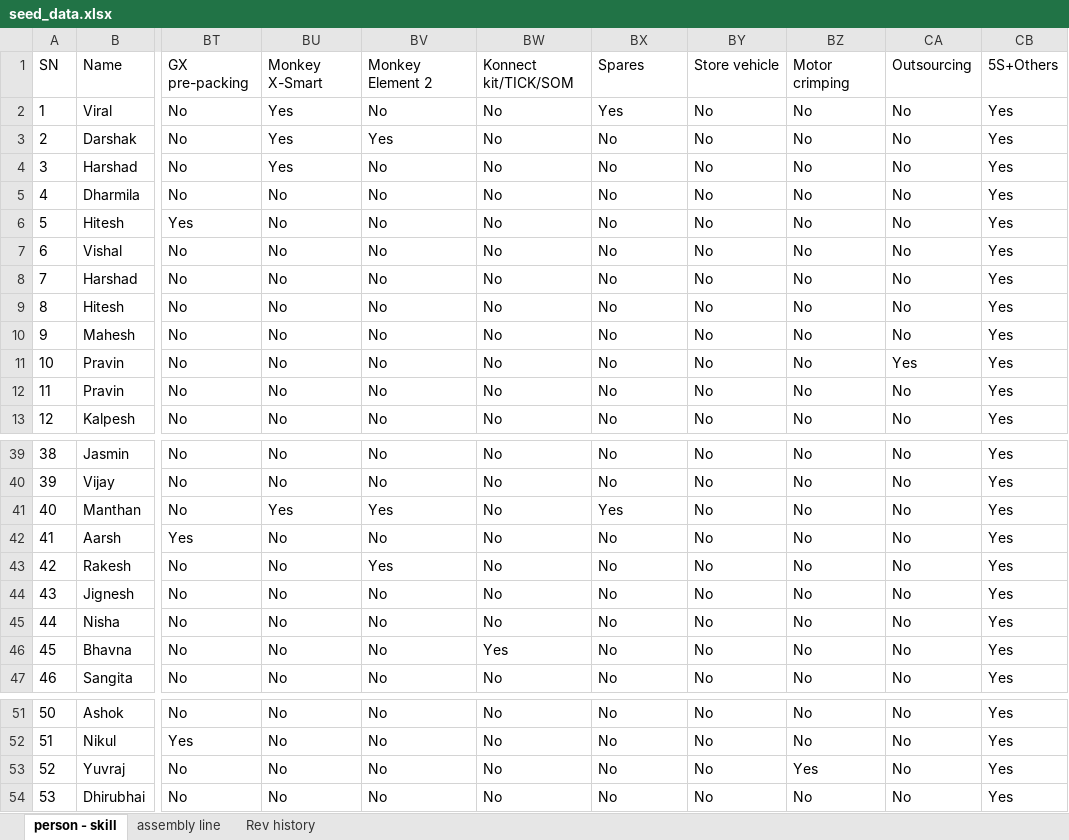
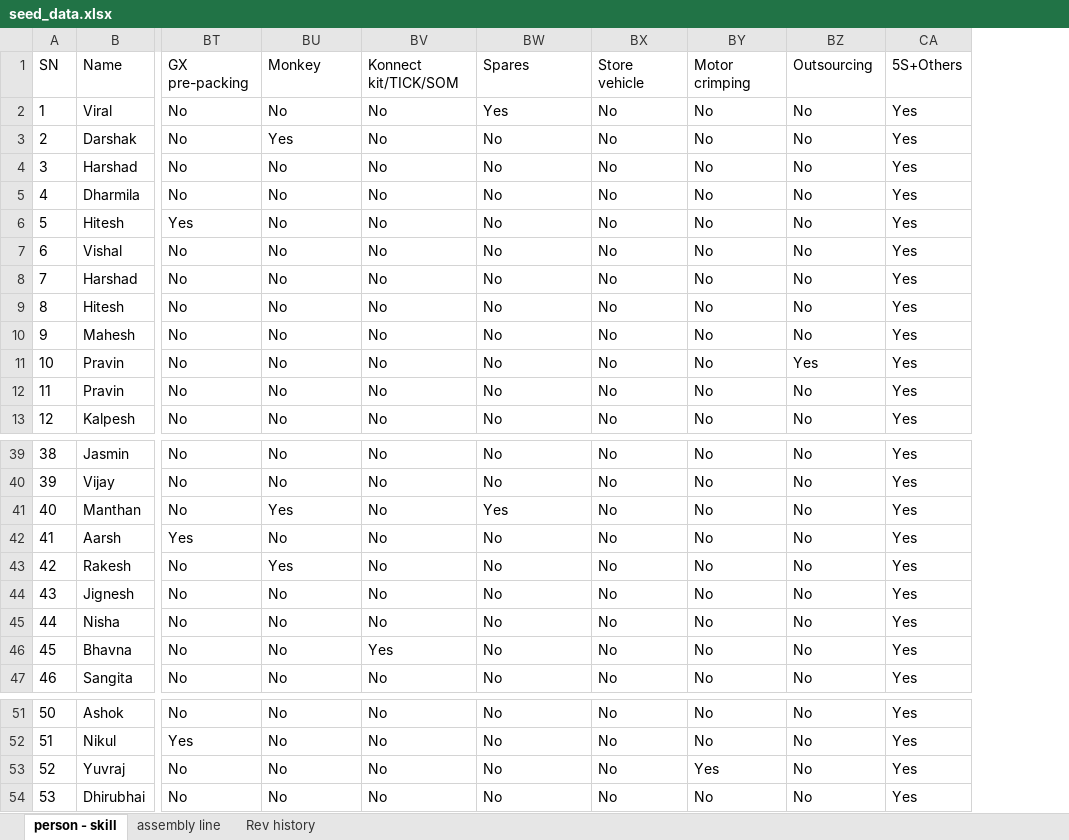
Before and after one commit to meetmunshi/meetmunshi.github.io, an Excel workbook: backend/seed_data.xlsx, sheet person - skill, drawn as a sheet; only a part is shown, gaps mark what is left out; values as stored, in another font and other column widths than the file's, no borders; table styles not drawn; the diff covers the shown part only; the diff names each change by its address in the sheet, - before the commit and + after, or states it on an @@ line.

```diff
--- a/backend/seed_data.xlsx (sheet person - skill)
+++ b/backend/seed_data.xlsx (sheet person - skill)
-column CA, rows 1-13: Outsourcing | No | No | No | No | No | No | No | No | No | Yes | No | No; rows 39-47: all No; rows 51-54: all No
-BU1: Monkey X-Smart
+BU1: Monkey
-BV1: Monkey Element 2
+BV1: Konnect kit/TICK/SOM
-BW1: Konnect kit/TICK/SOM
+BW1: Spares
-BX1: Spares
+BX1: Store vehicle
-BY1: Store vehicle
+BY1: Motor crimping
-BZ1: Motor crimping
+BZ1: Outsourcing
-BU2: Yes
+BU2: No
-BW2: No
+BW2: Yes
-BX2: Yes
+BX2: No
-BV3: Yes
+BV3: No
-BU4: Yes
+BU4: No
-BZ11: No
+BZ11: Yes
-BV41: Yes
+BV41: No
-BW41: No
+BW41: Yes
-BX41: Yes
+BX41: No
-BU43: No
+BU43: Yes
-BV43: Yes
+BV43: No
-BV46: No
+BV46: Yes
-BW46: Yes
+BW46: No
-BY53: No
+BY53: Yes
-BZ53: Yes
+BZ53: No
```
Also changed, not shown: 17 edited cells and cell formats elsewhere in this sheet, sheet assembly line, sheet Rev history, 7 other files.
